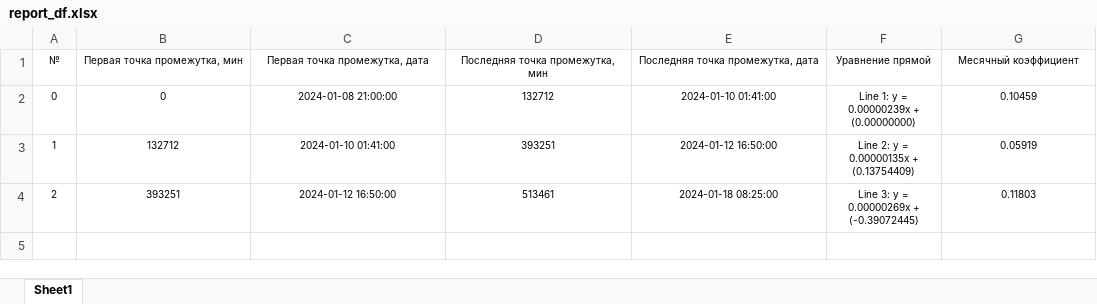
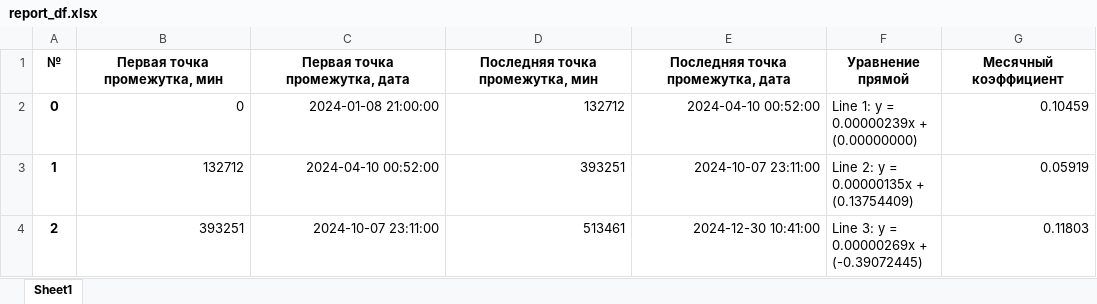
Before and after one commit to repin1378/TS_ANALYSIS, an Excel workbook: results/CV/2024/1_category/report_df.xlsx, sheet Sheet1, drawn as a sheet; values as stored, in another font and other column widths than the file's, no borders; the diff names each change by its address in the sheet, - before the commit and + after, or states it on an @@ line.

```diff
--- a/results/CV/2024/1_category/report_df.xlsx (sheet Sheet1)
+++ b/results/CV/2024/1_category/report_df.xlsx (sheet Sheet1)
@@ A1:G4 text size: larger @@
-A1:G1 bold: off
+A1:G1 bold: on
-A2:A4 bold: off
+A2:A4 bold: on
-B2:E4 alignment: center
+B2:E4 alignment: right
-E2 (Последняя точка промежутка, дата): 2024-01-10 01:41:00
+E2 (Последняя точка промежутка, дата): 2024-04-10 00:52:00
-F2:F4 alignment: center
+F2:F4 alignment: left
-G2:G4 alignment: center
+G2:G4 alignment: right
-C3 (Первая точка промежутка, дата): 2024-01-10 01:41:00
+C3 (Первая точка промежутка, дата): 2024-04-10 00:52:00
-E3 (Последняя точка промежутка, дата): 2024-01-12 16:50:00
+E3 (Последняя точка промежутка, дата): 2024-10-07 23:11:00
-C4 (Первая точка промежутка, дата): 2024-01-12 16:50:00
+C4 (Первая точка промежутка, дата): 2024-10-07 23:11:00
-E4 (Последняя точка промежутка, дата): 2024-01-18 08:25:00
+E4 (Последняя точка промежутка, дата): 2024-12-30 10:41:00
```
Also changed, not shown: results/CV/2023/1_category/report_df.xlsx, results/CV/2023/2_category/report_df.xlsx, 44 other files.
